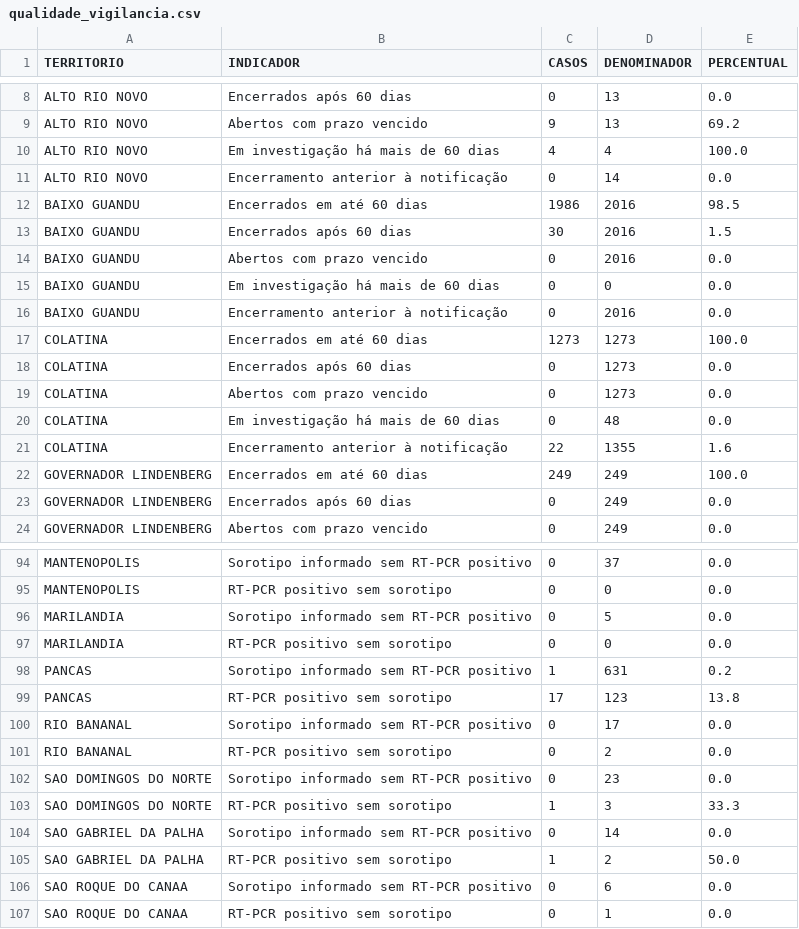
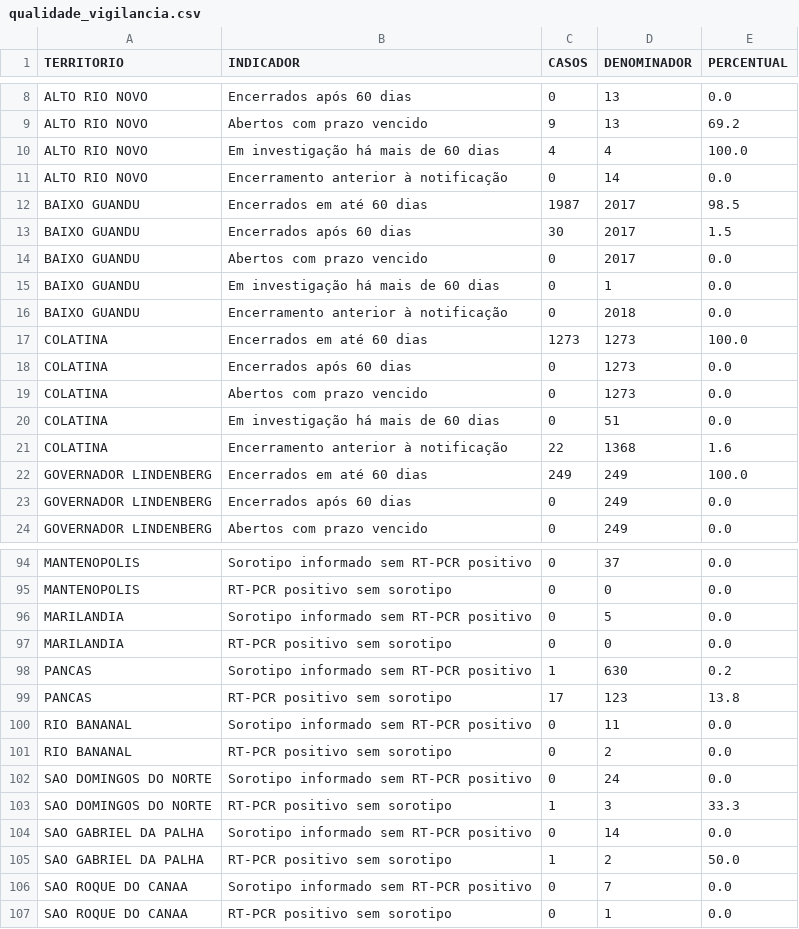
Before and after one commit to daliana-ve/diagrama-controle-dengue, a CSV file: dados/qualidade_vigilancia.csv, drawn as a sheet; only a part is shown, gaps mark what is left out; the diff covers the shown part only.

```diff
--- a/dados/qualidade_vigilancia.csv
+++ b/dados/qualidade_vigilancia.csv
@@ -11,7 +11,7 @@ ALTO RIO NOVO,Em investigação há mais de 60 dias,4,4,100.0
 ALTO RIO NOVO,Encerramento anterior à notificação,0,14,0.0
-BAIXO GUANDU,Encerrados em até 60 dias,1986,2016,98.5
-BAIXO GUANDU,Encerrados após 60 dias,30,2016,1.5
-BAIXO GUANDU,Abertos com prazo vencido,0,2016,0.0
-BAIXO GUANDU,Em investigação há mais de 60 dias,0,0,0.0
-BAIXO GUANDU,Encerramento anterior à notificação,0,2016,0.0
+BAIXO GUANDU,Encerrados em até 60 dias,1987,2017,98.5
+BAIXO GUANDU,Encerrados após 60 dias,30,2017,1.5
+BAIXO GUANDU,Abertos com prazo vencido,0,2017,0.0
+BAIXO GUANDU,Em investigação há mais de 60 dias,0,1,0.0
+BAIXO GUANDU,Encerramento anterior à notificação,0,2018,0.0
 COLATINA,Encerrados em até 60 dias,1273,1273,100.0
@@ -19,4 +19,4 @@ COLATINA,Encerrados após 60 dias,0,1273,0.0
 COLATINA,Abertos com prazo vencido,0,1273,0.0
-COLATINA,Em investigação há mais de 60 dias,0,48,0.0
-COLATINA,Encerramento anterior à notificação,22,1355,1.6
+COLATINA,Em investigação há mais de 60 dias,0,51,0.0
+COLATINA,Encerramento anterior à notificação,22,1368,1.6
 GOVERNADOR LINDENBERG,Encerrados em até 60 dias,249,249,100.0
@@ -97,7 +97,7 @@ MARILANDIA,Sorotipo informado sem RT-PCR positivo,0,5,0.0
 MARILANDIA,RT-PCR positivo sem sorotipo,0,0,0.0
-PANCAS,Sorotipo informado sem RT-PCR positivo,1,631,0.2
+PANCAS,Sorotipo informado sem RT-PCR positivo,1,630,0.2
 PANCAS,RT-PCR positivo sem sorotipo,17,123,13.8
-RIO BANANAL,Sorotipo informado sem RT-PCR positivo,0,17,0.0
+RIO BANANAL,Sorotipo informado sem RT-PCR positivo,0,11,0.0
 RIO BANANAL,RT-PCR positivo sem sorotipo,0,2,0.0
-SAO DOMINGOS DO NORTE,Sorotipo informado sem RT-PCR positivo,0,23,0.0
+SAO DOMINGOS DO NORTE,Sorotipo informado sem RT-PCR positivo,0,24,0.0
 SAO DOMINGOS DO NORTE,RT-PCR positivo sem sorotipo,1,3,33.3
@@ -105,3 +105,3 @@ SAO GABRIEL DA PALHA,Sorotipo informado sem RT-PCR positivo,0,14,0.0
 SAO GABRIEL DA PALHA,RT-PCR positivo sem sorotipo,1,2,50.0
-SAO ROQUE DO CANAA,Sorotipo informado sem RT-PCR positivo,0,6,0.0
+SAO ROQUE DO CANAA,Sorotipo informado sem RT-PCR positivo,0,7,0.0
 SAO ROQUE DO CANAA,RT-PCR positivo sem sorotipo,0,1,0.0
```
Also changed, not shown: 40 edited cells elsewhere in this file.
